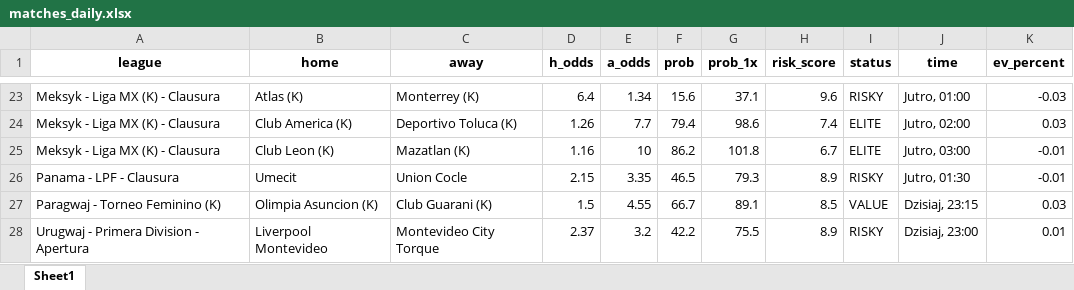
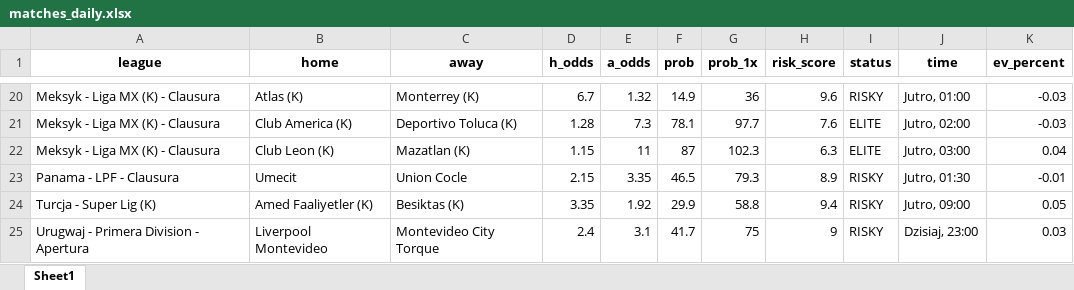
Before and after one commit to Byadiso/webscraper_advanced, an Excel workbook: matches_daily.xlsx, sheet Sheet1, drawn as a sheet; only a part is shown, gaps mark what is left out; values as stored, in another font and other column widths than the file's, no borders; removed rows and columns are numbered as before the commit, all else as after; the diff covers the shown part only; the diff names each change by its address in the sheet, - before the commit and + after, or states it on an @@ line.

```diff
--- a/matches_daily.xlsx (sheet Sheet1)
+++ b/matches_daily.xlsx (sheet Sheet1)
-D20 (h_odds): 6.4
+D20 (h_odds): 6.7
-E20 (a_odds): 1.34
+E20 (a_odds): 1.32
-F20 (prob): 15.6
+F20 (prob): 14.9
-G20 (prob_1x): 37.1
+G20 (prob_1x): 36
-D21 (h_odds): 1.26
+D21 (h_odds): 1.28
-E21 (a_odds): 7.7
+E21 (a_odds): 7.3
-F21 (prob): 79.4
+F21 (prob): 78.1
-G21 (prob_1x): 98.6
+G21 (prob_1x): 97.7
-H21 (risk_score): 7.4
+H21 (risk_score): 7.6
-K21 (ev_percent): 0.03
+K21 (ev_percent): -0.03
-D22 (h_odds): 1.16
+D22 (h_odds): 1.15
-E22 (a_odds): 10
+E22 (a_odds): 11
-F22 (prob): 86.2
+F22 (prob): 87
-G22 (prob_1x): 101.8
+G22 (prob_1x): 102.3
-H22 (risk_score): 6.7
+H22 (risk_score): 6.3
-K22 (ev_percent): -0.01
+K22 (ev_percent): 0.04
-row 27: Paragwaj - Torneo Feminino (K) | Olimpia Asuncion (K) | Club Guarani (K) | 1.5 | 4.55 | 66.7 | 89.1 | 8.5 | VALUE | Dzisiaj, 23:15 | 0.03
+row 24: Turcja - Super Lig (K) | Amed Faaliyetler (K) | Besiktas (K) | 3.35 | 1.92 | 29.9 | 58.8 | 9.4 | RISKY | Jutro, 09:00 | 0.05
-D25 (h_odds): 2.37
+D25 (h_odds): 2.4
-E25 (a_odds): 3.2
+E25 (a_odds): 3.1
-F25 (prob): 42.2
+F25 (prob): 41.7
-G25 (prob_1x): 75.5
+G25 (prob_1x): 75
-H25 (risk_score): 8.9
+H25 (risk_score): 9
-K25 (ev_percent): 0.01
+K25 (ev_percent): 0.03
```
Also changed, not shown: 7 added rows, 10 removed rows and 42 edited cells elsewhere in this sheet.
